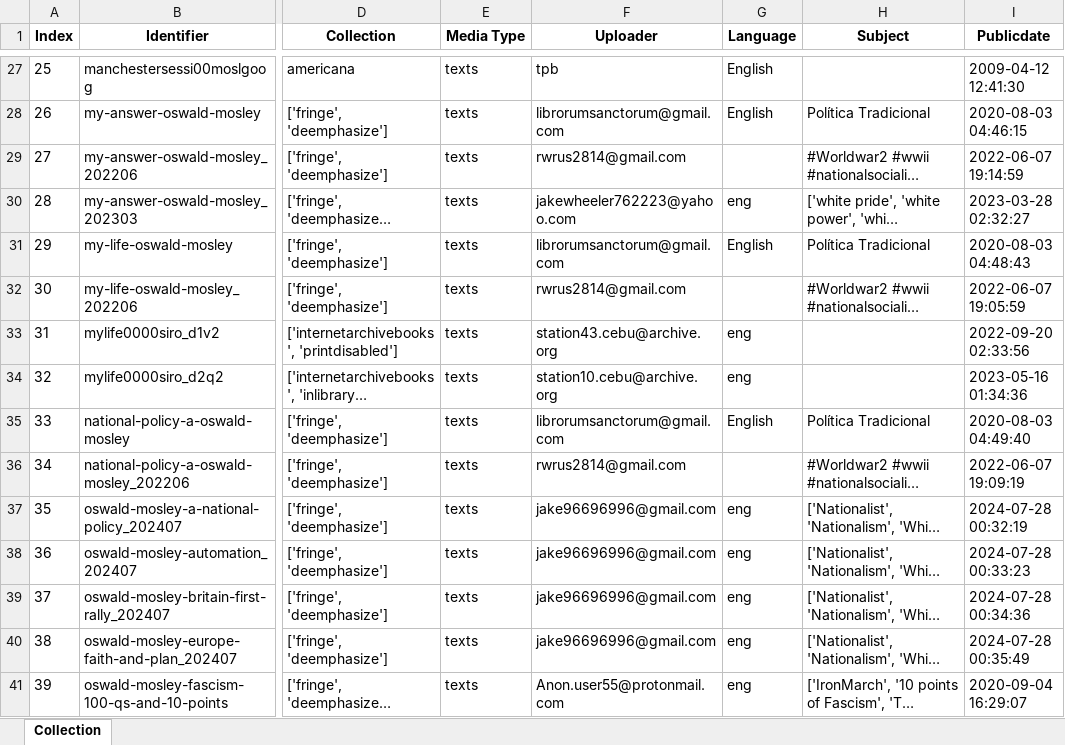
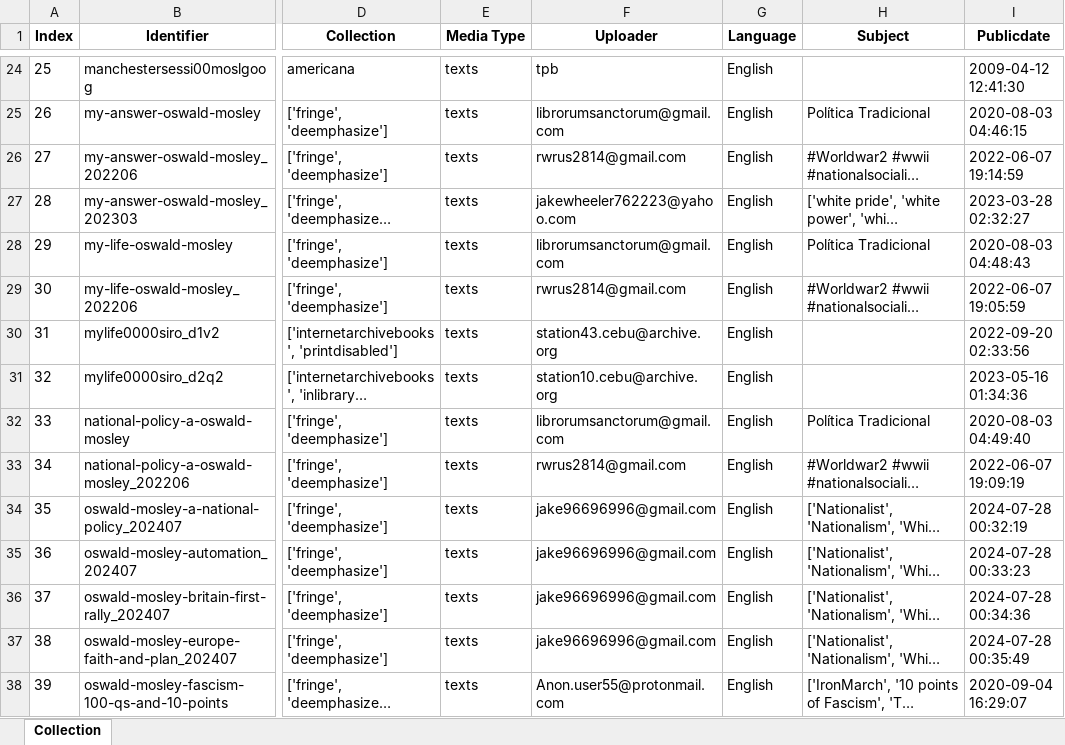
Before and after one commit to GabrielCalheiros/Archive-Skrapper, an Excel workbook: skraped/OswaldMosleytexts_0_5000.xlsx, sheet Collection, drawn as a sheet; only a part is shown, gaps mark what is left out; long unchanged cells end in …; values as stored, in another font and other column widths than the file's, no borders; addresses are those after the commit; the diff covers the shown part only; the diff names each change by its address in the sheet, - before the commit and + after, or states it on an @@ line.

Commit message:
book subject

```diff
--- a/skraped/OswaldMosleytexts_0_5000.xlsx (sheet Collection)
+++ b/skraped/OswaldMosleytexts_0_5000.xlsx (sheet Collection)
-G26 (Language): (empty)
+G26 (Language): English
-G27 (Language): eng
+G27 (Language): English
-G29 (Language): (empty)
+G29 (Language): English
-G30:G31 (Language): eng
+G30:G31 (Language): English
-G33 (Language): (empty)
+G33 (Language): English
-G34:G38 (Language): eng
+G34:G38 (Language): English
```
Also changed, not shown: 3 removed rows and 21 edited cells elsewhere in this sheet, Selected_Downloads.xlsx, skraped/AlternativeHypothesis_0_5000.xlsx, 13 other files.
